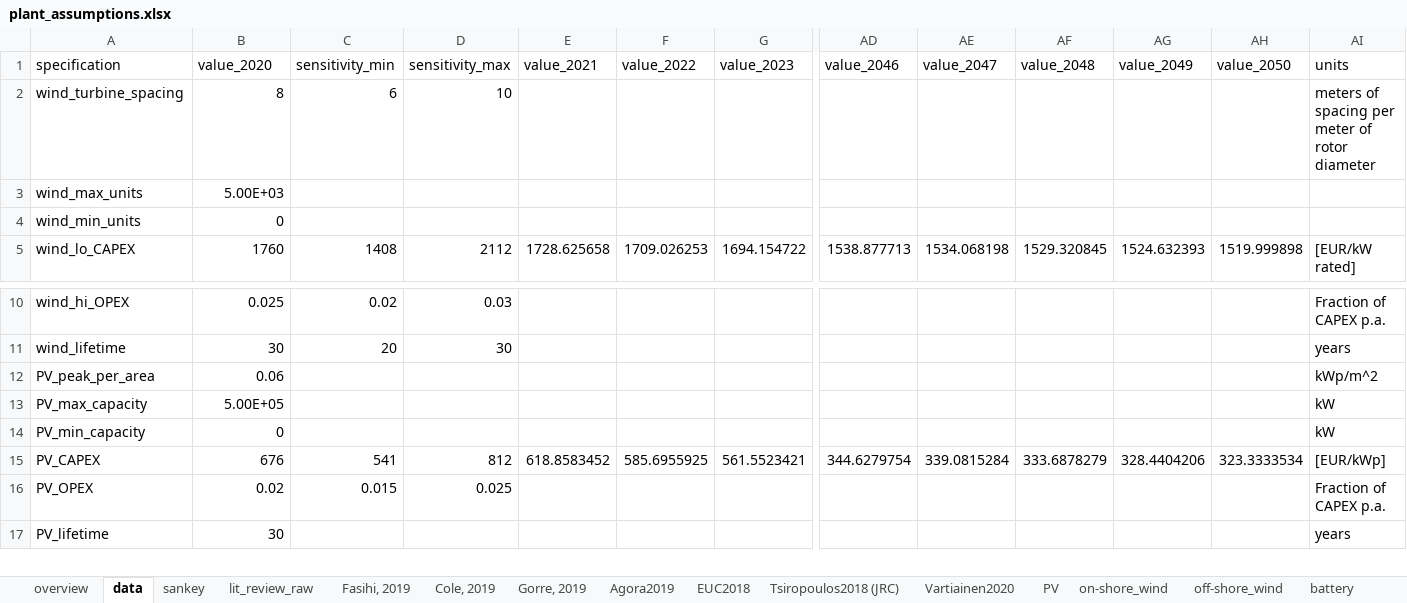
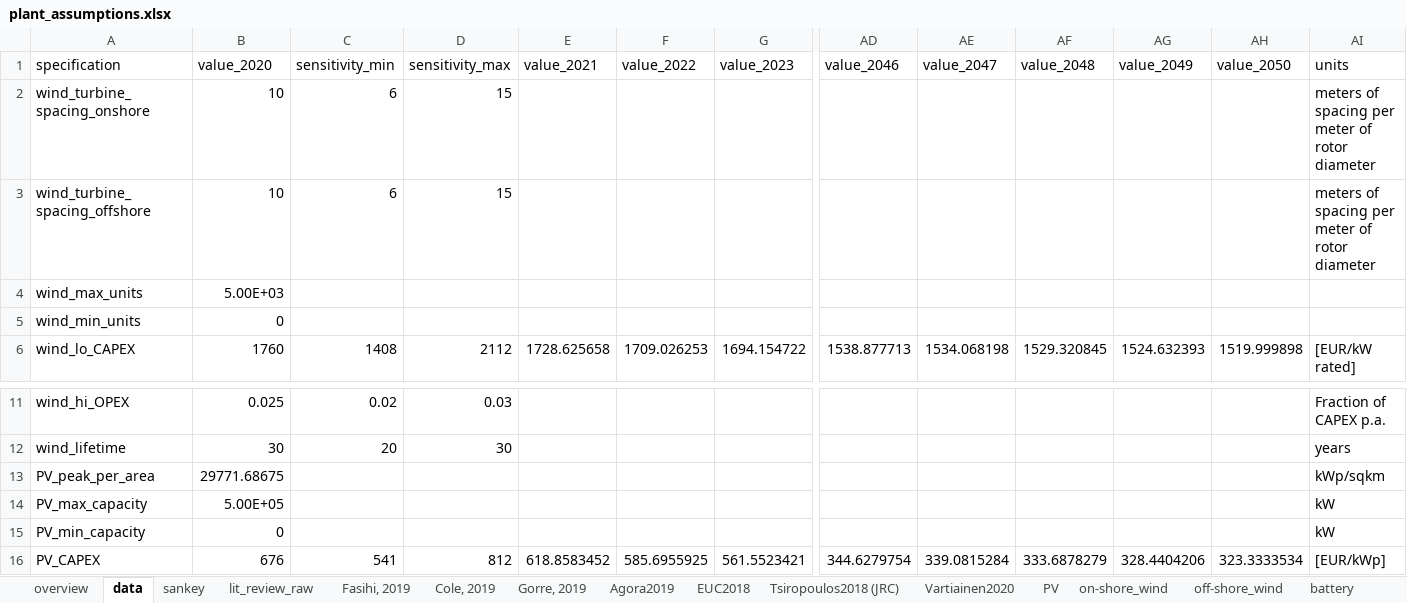
Before and after one commit to kwdseymour/EuroSAFs, an Excel workbook: data/plant_assumptions.xlsx, sheet data, drawn as a sheet; only a part is shown, gaps mark what is left out; the shorter side is filled out with more unchanged rows; values as stored, in another font and other column widths than the file's, no borders; removed rows and columns are numbered as before the commit, all else as after; rows hold the shown columns only; the diff names each change by its address in the sheet, - before the commit and + after, or states it on an @@ line.

Commit message:
Update wind turbine spacing & resulting cost curves

```diff
--- a/data/plant_assumptions.xlsx (sheet data)
+++ b/data/plant_assumptions.xlsx (sheet data)
-row 2: wind_turbine_spacing | 8 | 6 | 10 |  |  |  |  |  |  |  |  | meters of spacing per meter of rotor diameter
+row 2: wind_turbine_spacing_onshore | 10 | 6 | 15 |  |  |  |  |  |  |  |  | meters of spacing per meter of rotor diameter
+row 3: wind_turbine_spacing_offshore | 10 | 6 | 15 |  |  |  |  |  |  |  |  | meters of spacing per meter of rotor diameter
-B13 (value_2020): 0.06
+B13 (value_2020): 29771.68675
-AI13 (units): kWp/m^2
+AI13 (units): kWp/sqkm
```
Also changed, not shown: sheet overview, sheet sankey, formulas that keep their value, 2 other files.
